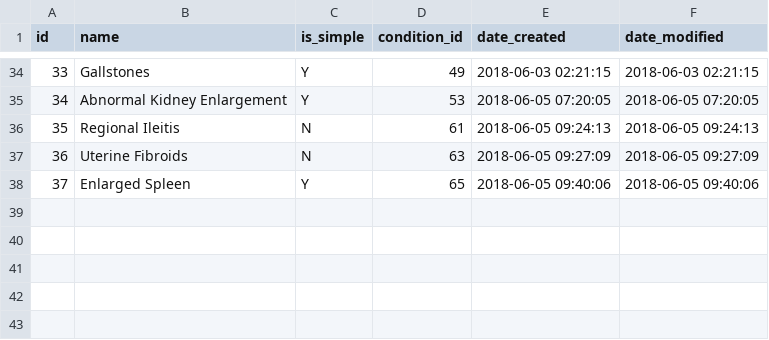
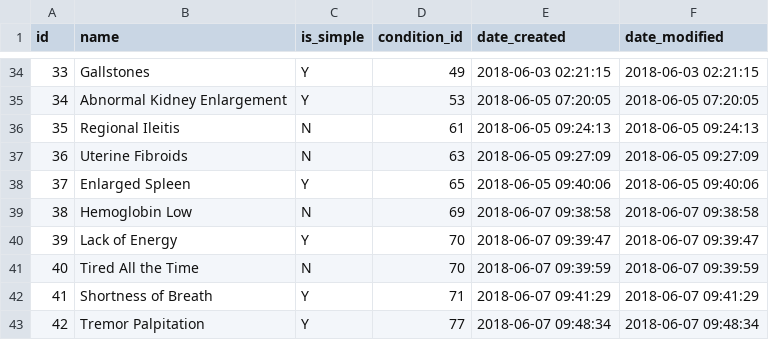
Before and after one commit to gafmgafm/med, a CSV file: data/condition_aka.csv, drawn as a sheet; only a part is shown, gaps mark what is left out; the diff names each change by its address in the sheet, - before the commit and + after, or states it on an @@ line.

```diff
--- a/data/condition_aka.csv
+++ b/data/condition_aka.csv
+row 39: 38 | Hemoglobin Low | N | 69 | 2018-06-07 09:38:58 | 2018-06-07 09:38:58
+row 40: 39 | Lack of Energy | Y | 70 | 2018-06-07 09:39:47 | 2018-06-07 09:39:47
+row 41: 40 | Tired All the Time | N | 70 | 2018-06-07 09:39:59 | 2018-06-07 09:39:59
+row 42: 41 | Shortness of Breath | Y | 71 | 2018-06-07 09:41:29 | 2018-06-07 09:41:29
+row 43: 42 | Tremor Palpitation | Y | 77 | 2018-06-07 09:48:34 | 2018-06-07 09:48:34
```
Also changed, not shown: data/condition.csv, data/condition_relation.csv.
